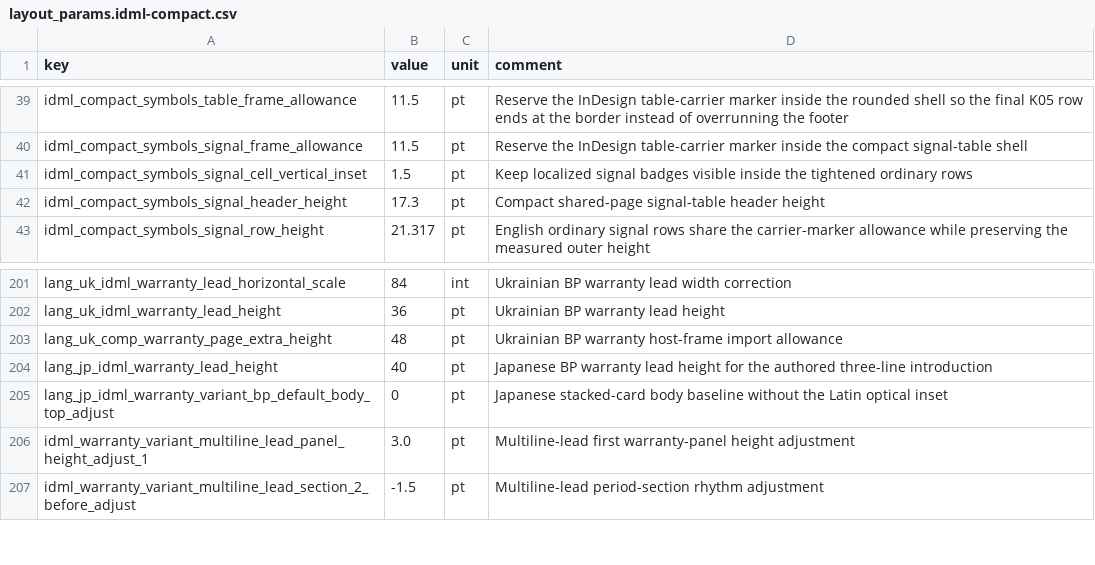
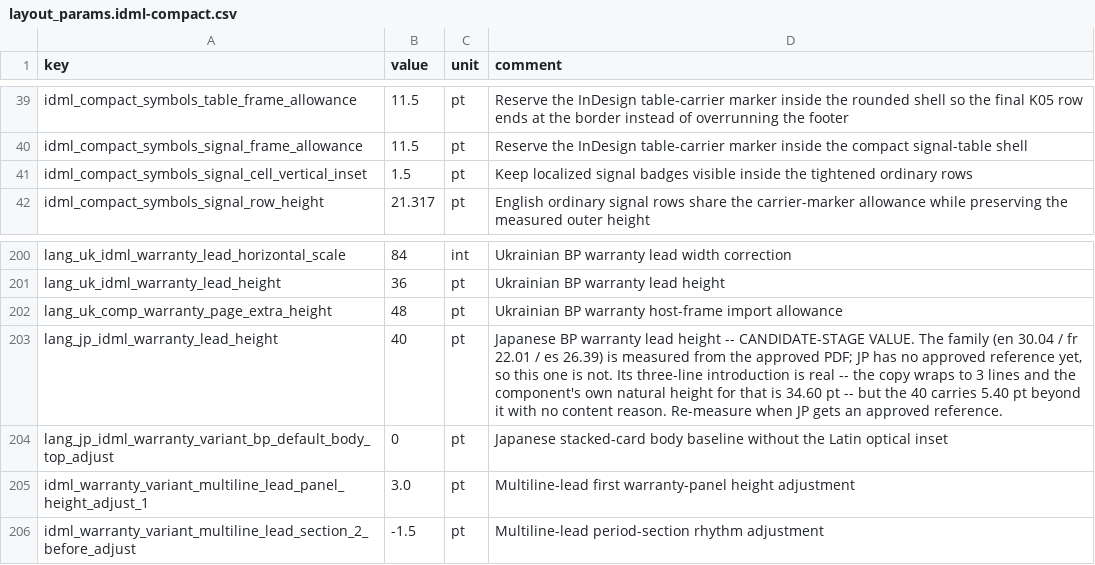
Before and after one commit to Bingboom/auto-manual, a CSV file: data/layout_params.idml-compact.csv, drawn as a sheet; only a part is shown, gaps mark what is left out.

Commit message:
chore(layout): retire one duplicate overlay row, date the JP lead height
Two compact-overlay rows carried a value identical to the common key they
shadow. Only one of them was actually redundant.

`idml_compact_symbols_signal_header_height` (17.3, same as
`idml_symbols_signal_header_height`) is gone. Its reader,
`symbols_panel_metrics._compact_metric`, falls back to the style's own
`signal_header_height`, so the resolved number does not move.

`idml_compact_symbols_icon_left_col_width` (39.685) stays, and the reason is
worth recording: `symbols_panel.py:126` resolves it through
`component_param_pt(..., strict=writer.strict_component_assets)`, and in strict
mode that helper requires the key to be **present**, not merely to have a
particular value. Deleting it made
`test_all_safety_densities_share_trilingual_golden` raise "approved SymbolsPanel
left icon column style is missing required layout token". Its equality with the
common value is incidental; it is a governed token of the approved path.

Also dates `lang_jp_idml_warranty_lead_height`. The family is per-language by
design -- en 30.04, fr 22.01, es 26.39, all measured from the approved PDF --
and the operator's ruling is to trust those. JP has no approved reference yet,
so this one cannot have come from the same source. Its stated reason holds
(the introduction really does wrap to three lines) but the component's own
natural height for three lines is 34.60 pt, so the 40 carries 5.40 pt beyond
what the content needs. The comment now says so and asks for a re-measure once
JP has an approved reference, instead of reading like a measurement.

JBP-2000B/JP rebuilt: byte-identical to the pre-change package, all 107
entries. 3524 tests pass.

```diff
--- a/data/layout_params.idml-compact.csv
+++ b/data/layout_params.idml-compact.csv
@@ -41,3 +41,2 @@ idml_compact_symbols_signal_frame_allowance,11.5,pt,Reserve the InDesign table-c
 idml_compact_symbols_signal_cell_vertical_inset,1.5,pt,Keep localized signal badges visible inside the tightened ordinary rows
-idml_compact_symbols_signal_header_height,17.3,pt,Compact shared-page signal-table header height
 idml_compact_symbols_signal_row_height,21.317,pt,English ordinary signal rows share the carrier-marker allowance while preserving the measured outer height
@@ -203,3 +202,3 @@ lang_uk_idml_warranty_lead_height,36,pt,Ukrainian BP warranty lead height
 lang_uk_comp_warranty_page_extra_height,48,pt,Ukrainian BP warranty host-frame import allowance
-lang_jp_idml_warranty_lead_height,40,pt,Japanese BP warranty lead height for the authored three-line introduction
+lang_jp_idml_warranty_lead_height,40,pt,"Japanese BP warranty lead height -- CANDIDATE-STAGE VALUE. The family (en 30.04 / fr 22.01 / es 26.39) is measured from the approved PDF; JP has no approved reference yet, so this one is not. Its three-line introduction is real -- the copy wraps to 3 lines and the component's own natural height for that is 34.60 pt -- but the 40 carries 5.40 pt beyond it with no content reason. Re-measure when JP gets an approved reference."
 lang_jp_idml_warranty_variant_bp_default_body_top_adjust,0,pt,Japanese stacked-card body baseline without the Latin optical inset
```
